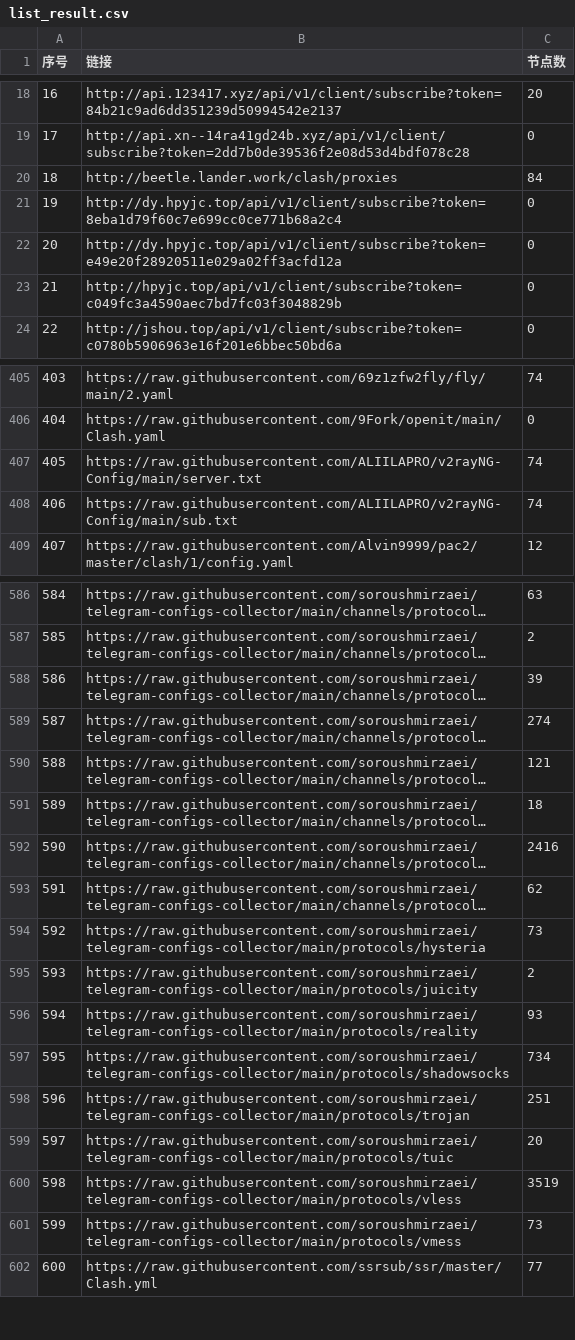
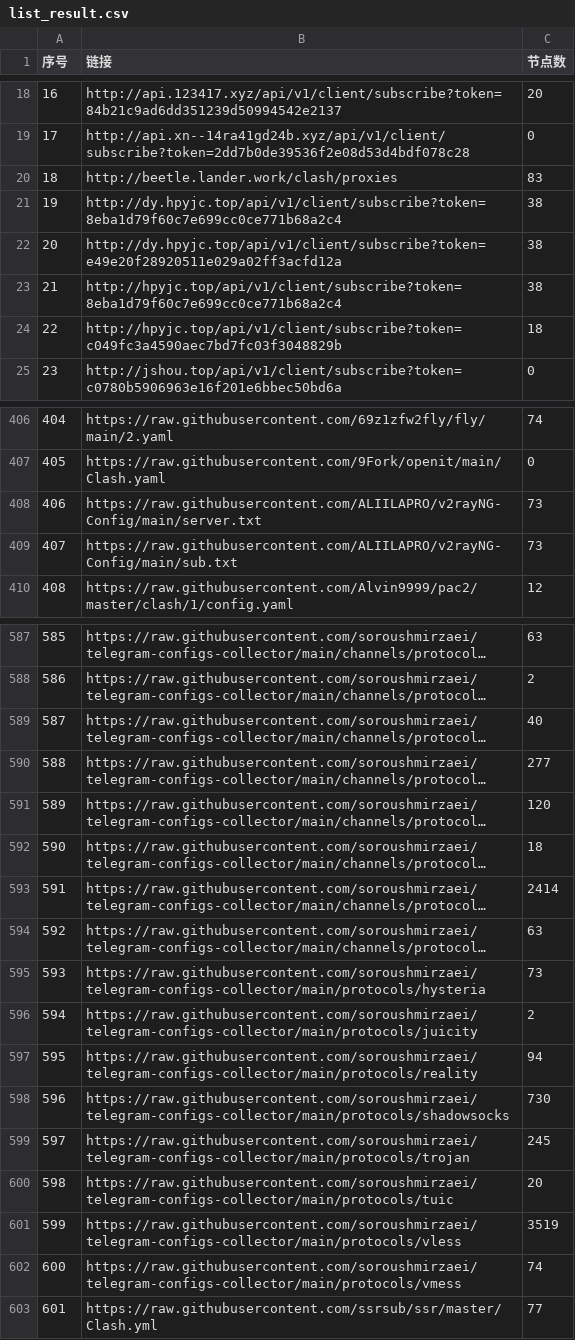
Before and after one commit to PENZA84/AutoMergePublicNodes, a CSV file: list_result.csv, drawn as a sheet; only a part is shown, gaps mark what is left out; long unchanged cells end in …; addresses are those after the commit; the diff covers the shown part only; the diff names each change by its address in the sheet, - before the commit and + after, or states it on an @@ line.

```diff
--- a/list_result.csv
+++ b/list_result.csv
-C20 (节点数): 84
+C20 (节点数): 83
-C21:C22 (节点数): 0
+C21:C22 (节点数): 38
+row 23: 21 | http://hpyjc.top/api/v1/client/subscribe?token=8eba1d79f60c7e699cc0ce771b68a2c4 | 38
@@ column A (序号) renumbered between rows 24 and 845 @@
-C24 (节点数): 0
+C24 (节点数): 18
-C408:C409 (节点数): 74
+C408:C409 (节点数): 73
-C589 (节点数): 39
+C589 (节点数): 40
-C590 (节点数): 274
+C590 (节点数): 277
-C591 (节点数): 121
+C591 (节点数): 120
-C593 (节点数): 2416
+C593 (节点数): 2414
-C594 (节点数): 62
+C594 (节点数): 63
-C597 (节点数): 93
+C597 (节点数): 94
-C598 (节点数): 734
+C598 (节点数): 730
-C599 (节点数): 251
+C599 (节点数): 245
-C602 (节点数): 73
+C602 (节点数): 74
```
Also changed, not shown: 36 edited cells elsewhere in this file, 14 other files.
